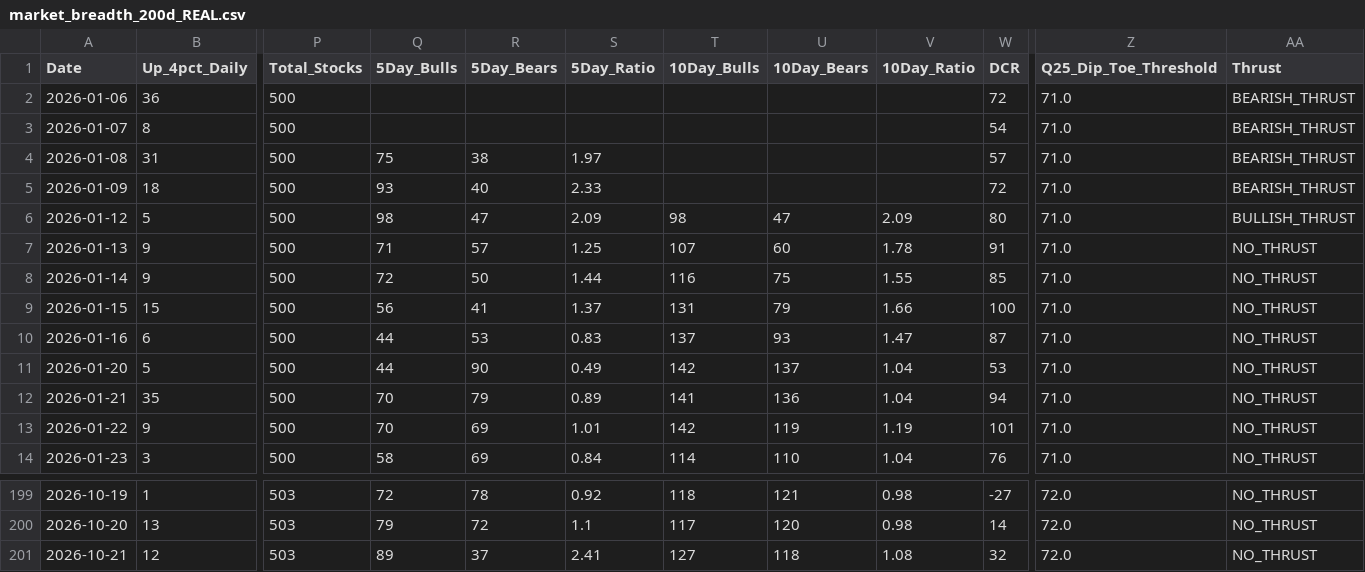
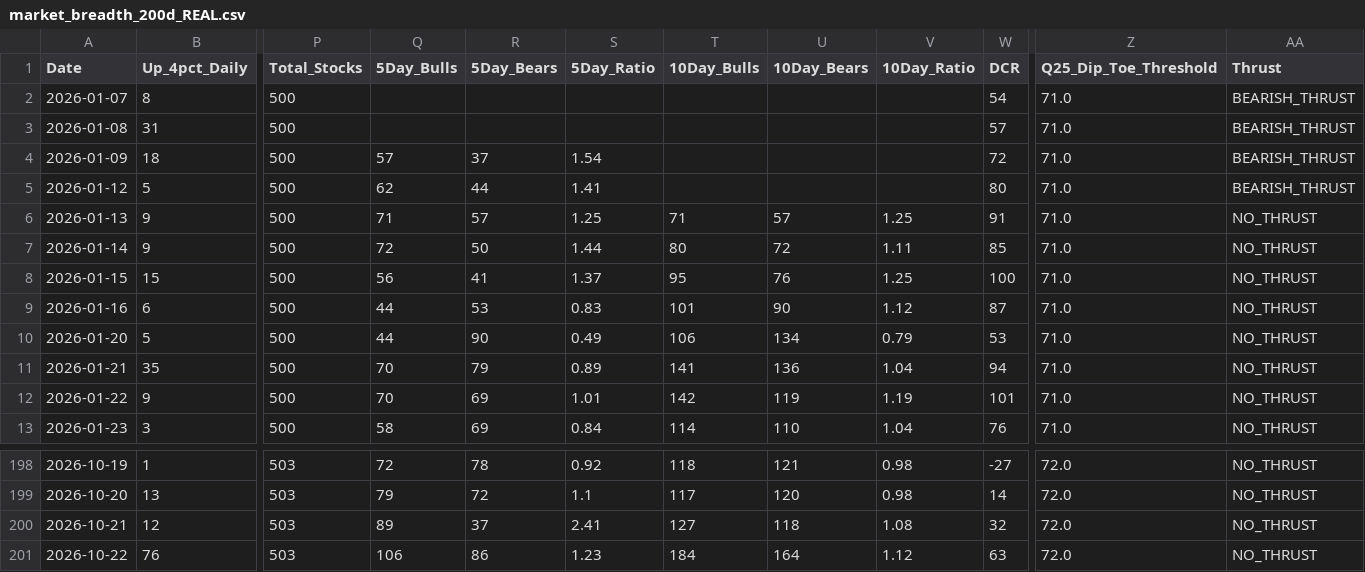
Before and after one commit to Vineh20/market-breadth, a CSV file: docs/market_breadth_200d_REAL.csv, drawn as a sheet; only a part is shown, gaps mark what is left out; removed rows and columns are numbered as before the commit, all else as after; rows hold the shown columns only; the diff names each change by its address in the sheet, - before the commit and + after, or states it on an @@ line.

```diff
--- a/docs/market_breadth_200d_REAL.csv
+++ b/docs/market_breadth_200d_REAL.csv
-row 2: 2026-01-06 | 36 | 500 |  |  |  |  |  |  | 72 | 71.0 | BEARISH_THRUST
-Q3 (5Day_Bulls): 75
+Q3 (5Day_Bulls): (empty)
-R3 (5Day_Bears): 38
+R3 (5Day_Bears): (empty)
-S3 (5Day_Ratio): 1.97
+S3 (5Day_Ratio): (empty)
-Q4 (5Day_Bulls): 93
+Q4 (5Day_Bulls): 57
-R4 (5Day_Bears): 40
+R4 (5Day_Bears): 37
-S4 (5Day_Ratio): 2.33
+S4 (5Day_Ratio): 1.54
-Q5 (5Day_Bulls): 98
+Q5 (5Day_Bulls): 62
-R5 (5Day_Bears): 47
+R5 (5Day_Bears): 44
-S5 (5Day_Ratio): 2.09
+S5 (5Day_Ratio): 1.41
-T5 (10Day_Bulls): 98
+T5 (10Day_Bulls): (empty)
-U5 (10Day_Bears): 47
+U5 (10Day_Bears): (empty)
-V5 (10Day_Ratio): 2.09
+V5 (10Day_Ratio): (empty)
-AA5 (Thrust): BULLISH_THRUST
+AA5 (Thrust): BEARISH_THRUST
-T6 (10Day_Bulls): 107
+T6 (10Day_Bulls): 71
-U6 (10Day_Bears): 60
+U6 (10Day_Bears): 57
-V6 (10Day_Ratio): 1.78
+V6 (10Day_Ratio): 1.25
-T7 (10Day_Bulls): 116
+T7 (10Day_Bulls): 80
-U7 (10Day_Bears): 75
+U7 (10Day_Bears): 72
-V7 (10Day_Ratio): 1.55
+V7 (10Day_Ratio): 1.11
-T8 (10Day_Bulls): 131
+T8 (10Day_Bulls): 95
-U8 (10Day_Bears): 79
+U8 (10Day_Bears): 76
-V8 (10Day_Ratio): 1.66
+V8 (10Day_Ratio): 1.25
-T9 (10Day_Bulls): 137
+T9 (10Day_Bulls): 101
-U9 (10Day_Bears): 93
+U9 (10Day_Bears): 90
-V9 (10Day_Ratio): 1.47
+V9 (10Day_Ratio): 1.12
-T10 (10Day_Bulls): 142
+T10 (10Day_Bulls): 106
-U10 (10Day_Bears): 137
+U10 (10Day_Bears): 134
-V10 (10Day_Ratio): 1.04
+V10 (10Day_Ratio): 0.79
+row 201: 2026-10-22 | 76 | 503 | 106 | 86 | 1.23 | 184 | 164 | 1.12 | 63 | 72.0 | NO_THRUST
```
Also changed, not shown: market_breadth_200d_REAL.csv, 2 other files.
